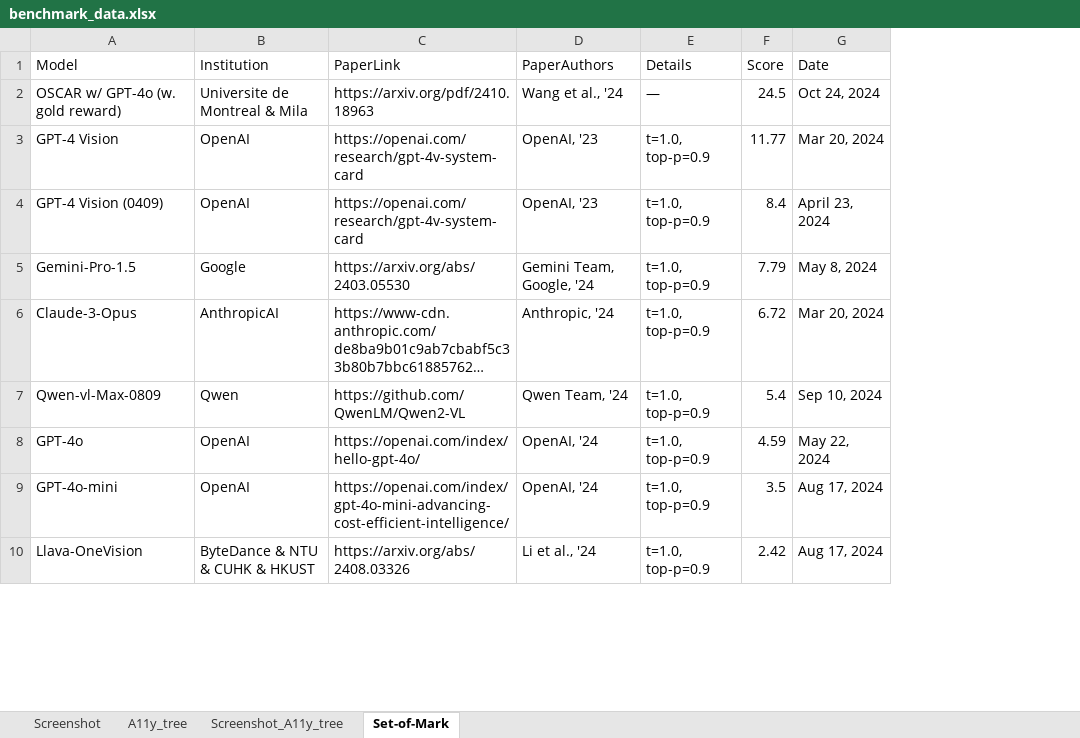
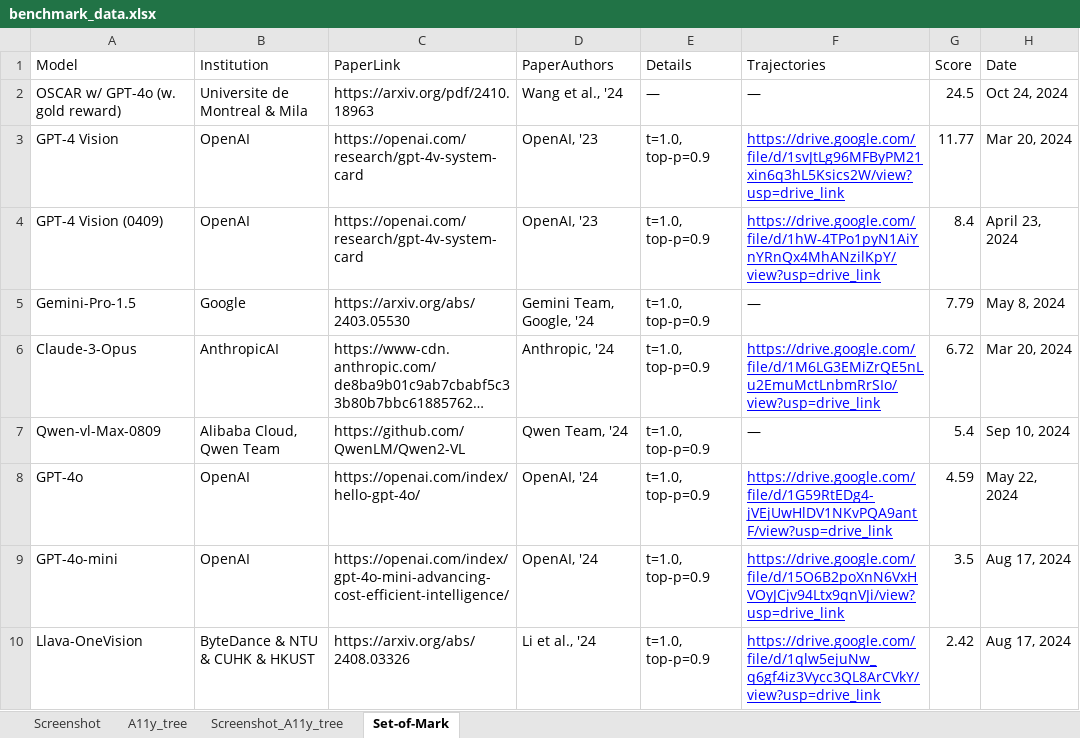
Before and after one commit to OS-World/OS-World.github.io, an Excel workbook: static/data/benchmark_data.xlsx, sheet Set-of-Mark, drawn as a sheet; only a part is shown; long unchanged cells end in …; values as stored, in another font and other column widths than the file's, no borders; the diff names each change by its address in the sheet, - before the commit and + after, or states it on an @@ line.

Commit message:
Add trajectory link feature and highlight highest score in chart on index.html; update benchmark data in XLSX file

```diff
--- a/static/data/benchmark_data.xlsx (sheet Set-of-Mark)
+++ b/static/data/benchmark_data.xlsx (sheet Set-of-Mark)
+column F (Trajectories), rows 2-10: — | https://drive.google.com/file/d/1svJtLg96MFByPM21xin6q3hL5Ksics2W/view?usp=drive_link | https://drive.google.com/file/d/1hW-4TPo1pyN1AiYnYRnQx4MhANzilKpY/view?usp=drive_link | — | https://drive.google.com/file/d/1M6LG3EMiZrQE5nLu2EmuMctLnbmRrSIo/view?usp=drive_link | — | https://drive.google.com/file/d/1G59RtEDg4-jVEjUwHlDV1NKvPQA9antF/view?usp=drive_link | https://drive.google.com/file/d/15O6B2poXnN6VxHVOyJCjv94Ltx9qnVJi/view?usp=drive_link | https://drive.google.com/file/d/1qlw5ejuNw_q6gf4iz3Vycc3QL8ArCVkY/view?usp=drive_link
-B7 (Institution): Qwen
+B7 (Institution): Alibaba Cloud, Qwen Team
```
Also changed, not shown: sheet A11y_tree, sheet Screenshot, sheet Screenshot_A11y_tree, 1 other file.
